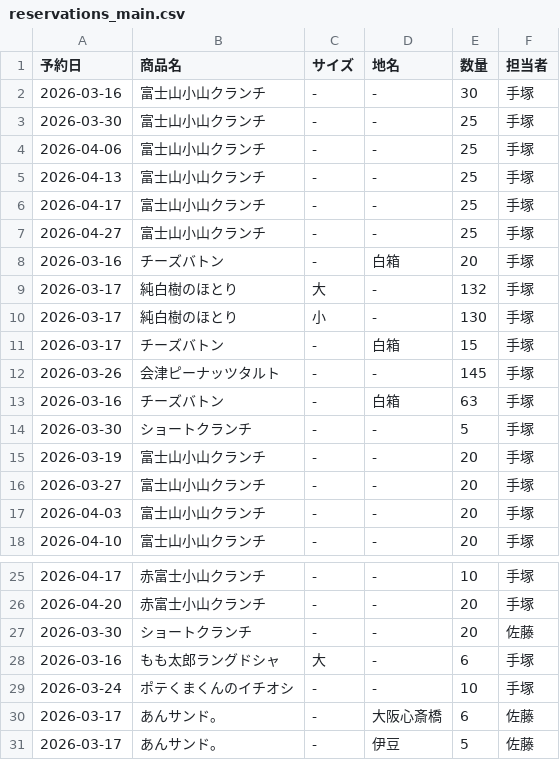
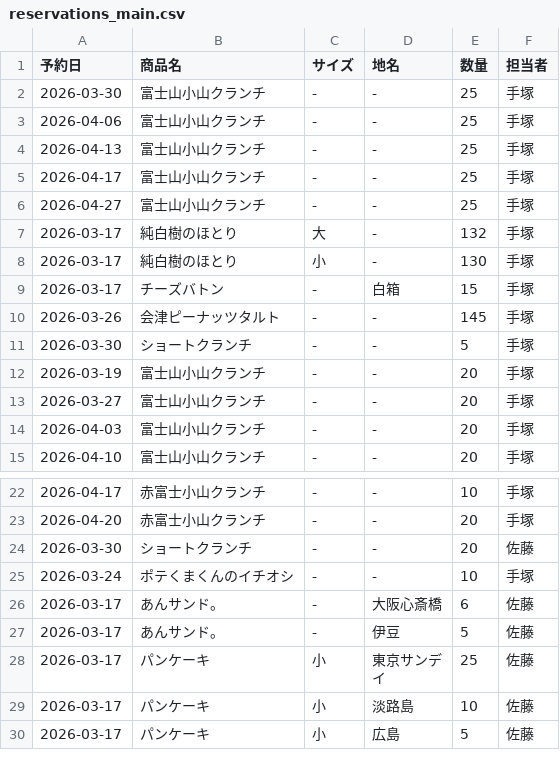
Before and after one commit to iplan381/zaiko-kanri, a CSV file: reservations_main.csv, drawn as a sheet; only a part is shown, gaps mark what is left out; the shorter side is filled out with more unchanged rows.

Commit message:
Clean up Reservation

```diff
--- a/reservations_main.csv
+++ b/reservations_main.csv
@@ -1,3 +1,2 @@
 予約日,商品名,サイズ,地名,数量,担当者
-2026-03-16,富士山小山クランチ, - ,-,30,手塚
 2026-03-30,富士山小山クランチ, - ,-,25,手塚
@@ -7,3 +6,2 @@
 2026-04-27,富士山小山クランチ, - ,-,25,手塚
-2026-03-16,チーズバトン, - ,白箱,20,手塚
 2026-03-17,純白樹のほとり,大,-,132,手塚
@@ -12,3 +10,2 @@
 2026-03-26,会津ピーナッツタルト, - ,-,145,手塚
-2026-03-16,チーズバトン, - ,白箱,63,手塚
 2026-03-30,ショートクランチ, - ,-,5,手塚
@@ -27,3 +24,2 @@
 2026-03-30,ショートクランチ, - ,-,20,佐藤
-2026-03-16,もも太郎ラングドシャ,大,-,6,手塚
 2026-03-24,ポテくまくんのイチオシ, - ,-,10,手塚
```
